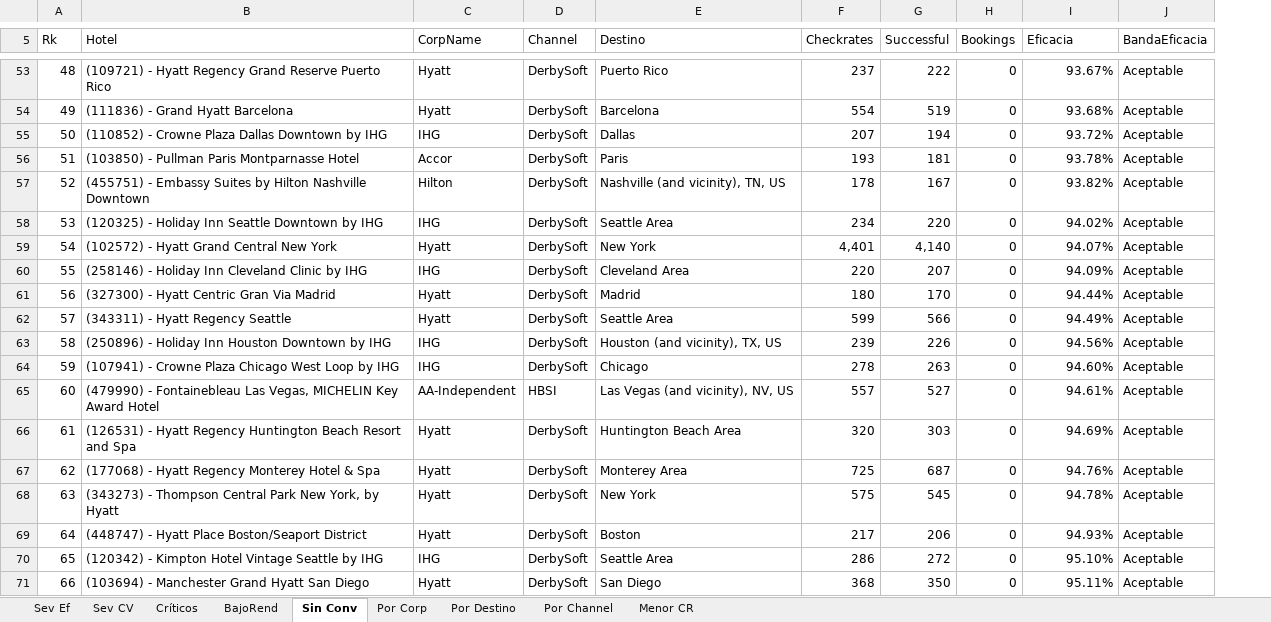
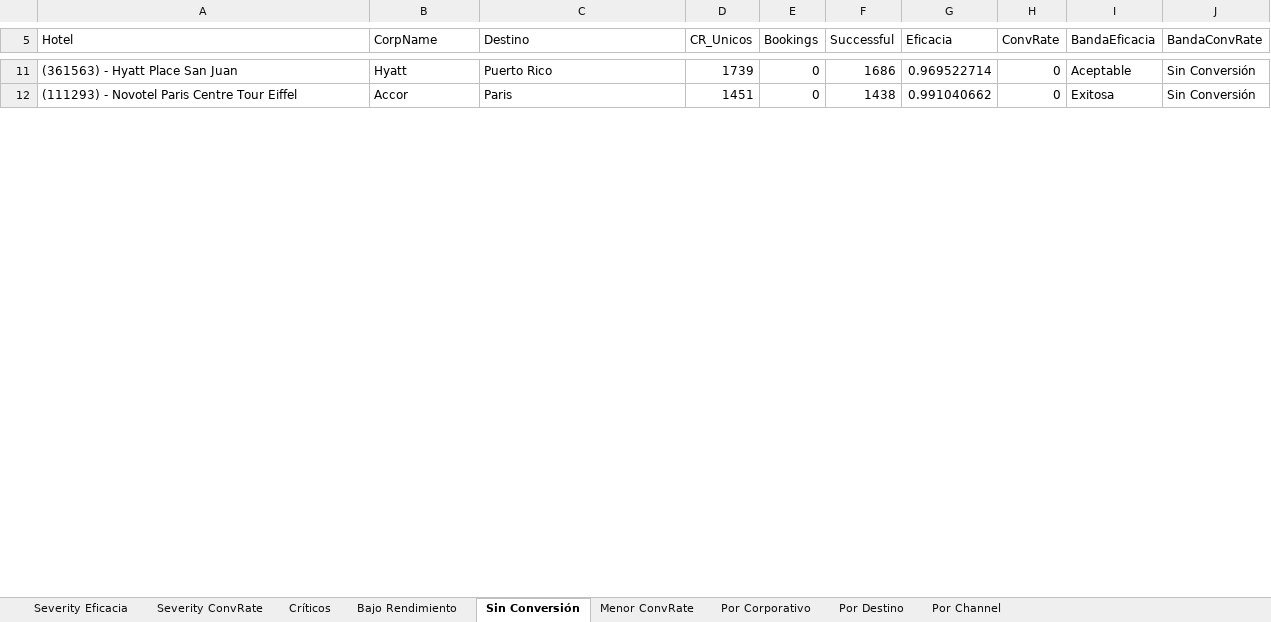
Before and after one commit to federicochurches/Price, an Excel workbook: checkrates/week-20/Analisis_Checkrates_B2C_7d.xlsx, sheet Sin Conversión, drawn as a sheet; only a part is shown, gaps mark what is left out; values as stored, in another font and other column widths than the file's, no cell formats; removed rows and columns are numbered as before the commit, all else as after; the diff covers the shown part only; the diff names each change by its address in the sheet, - before the commit and + after, or states it on an @@ line.

Commit message:
feat: Week 20 · RatesNoDispo + CheckRates + hub index · 11-17 may 2026 · WoW real W19

```diff
--- a/checkrates/week-20/Analisis_Checkrates_B2C_7d.xlsx (sheet Sin Conversión)
+++ b/checkrates/week-20/Analisis_Checkrates_B2C_7d.xlsx (sheet Sin Conversión)
-sheet tab: Sev Ef
+sheet tab: Severity Eficacia
-sheet tab: Sev CV
+sheet tab: Severity ConvRate
-sheet tab: BajoRend
+sheet tab: Bajo Rendimiento
-sheet tab: Sin Conv
+sheet tab: Sin Conversión
-sheet tab: Por Corp
+sheet tab: Menor ConvRate
-sheet tab: Menor CR
+sheet tab: Por Corporativo
-column A (Rk), row 53: 48; row 56: 51
-column D (Channel), row 53: DerbySoft; row 56: DerbySoft
-column F (Checkrates), row 53: 237; row 56: 193
-column G (Successful), row 53: 222; row 56: 181
+column D (CR_Unicos), rows 11-12: 1739 | 1451
+column F (Successful), rows 11-12: 1686 | 1438
+column H (ConvRate), rows 11-12: 0 | 0
+column J (BandaConvRate), rows 11-12: Sin Conversión | Sin Conversión
-A11 (Hotel): (109721) - Hyatt Regency Grand Reserve Puerto Rico
+A11 (Hotel): (361563) - Hyatt Place San Juan
-G11 (Eficacia): 93.67%
+G11 (Eficacia): 0.969522714
-row 54: 49 | (111836) - Grand Hyatt Barcelona | Hyatt | DerbySoft | Barcelona | 554 | 519 | 0 | 93.68% | Aceptable
-row 55: 50 | (110852) - Crowne Plaza Dallas Downtown by IHG | IHG | DerbySoft | Dallas | 207 | 194 | 0 | 93.72% | Aceptable
-A12 (Hotel): (103850) - Pullman Paris Montparnasse Hotel
+A12 (Hotel): (111293) - Novotel Paris Centre Tour Eiffel
-G12 (Eficacia): 93.78%
+G12 (Eficacia): 0.991040662
-I12 (BandaEficacia): Aceptable
+I12 (BandaEficacia): Exitosa
-row 57: 52 | (455751) - Embassy Suites by Hilton Nashville Downtown | Hilton | DerbySoft | Nashville (and vicinity), TN, US | 178 | 167 | 0 | 93.82% | Aceptable
-row 58: 53 | (120325) - Holiday Inn Seattle Downtown by IHG | IHG | DerbySoft | Seattle Area | 234 | 220 | 0 | 94.02% | Aceptable
-row 59: 54 | (102572) - Hyatt Grand Central New York | Hyatt | DerbySoft | New York | 4,401 | 4,140 | 0 | 94.07% | Aceptable
-row 60: 55 | (258146) - Holiday Inn Cleveland Clinic by IHG | IHG | DerbySoft | Cleveland Area | 220 | 207 | 0 | 94.09% | Aceptable
-row 61: 56 | (327300) - Hyatt Centric Gran Via Madrid | Hyatt | DerbySoft | Madrid | 180 | 170 | 0 | 94.44% | Aceptable
-row 62: 57 | (343311) - Hyatt Regency Seattle | Hyatt | DerbySoft | Seattle Area | 599 | 566 | 0 | 94.49% | Aceptable
-row 63: 58 | (250896) - Holiday Inn Houston Downtown by IHG | IHG | DerbySoft | Houston (and vicinity), TX, US | 239 | 226 | 0 | 94.56% | Aceptable
-row 64: 59 | (107941) - Crowne Plaza Chicago West Loop by IHG | IHG | DerbySoft | Chicago | 278 | 263 | 0 | 94.60% | Aceptable
-row 65: 60 | (479990) - Fontainebleau Las Vegas, MICHELIN Key Award Hotel | AA-Independent | HBSI | Las Vegas (and vicinity), NV, US | 557 | 527 | 0 | 94.61% | Aceptable
-row 66: 61 | (126531) - Hyatt Regency Huntington Beach Resort and Spa | Hyatt | DerbySoft | Huntington Beach Area | 320 | 303 | 0 | 94.69% | Aceptable
-row 67: 62 | (177068) - Hyatt Regency Monterey Hotel & Spa | Hyatt | DerbySoft | Monterey Area | 725 | 687 | 0 | 94.76% | Aceptable
-row 68: 63 | (343273) - Thompson Central Park New York, by Hyatt | Hyatt | DerbySoft | New York | 575 | 545 | 0 | 94.78% | Aceptable
-row 69: 64 | (448747) - Hyatt Place Boston/Seaport District | Hyatt | DerbySoft | Boston | 217 | 206 | 0 | 94.93% | Aceptable
-row 70: 65 | (120342) - Kimpton Hotel Vintage Seattle by IHG | IHG | DerbySoft | Seattle Area | 286 | 272 | 0 | 95.10% | Aceptable
-row 71: 66 | (103694) - Manchester Grand Hyatt San Diego | Hyatt | DerbySoft | San Diego | 368 | 350 | 0 | 95.11% | Aceptable
```
Also changed, not shown: 5 added rows, 78 removed rows and 7 edited cells elsewhere in this sheet, sheet Bajo Rendimiento, sheet Por Destino, sheet Menor ConvRate, sheet Críticos, sheet Por Channel, sheet Severity ConvRate, 1 more sheet, cell formats.
